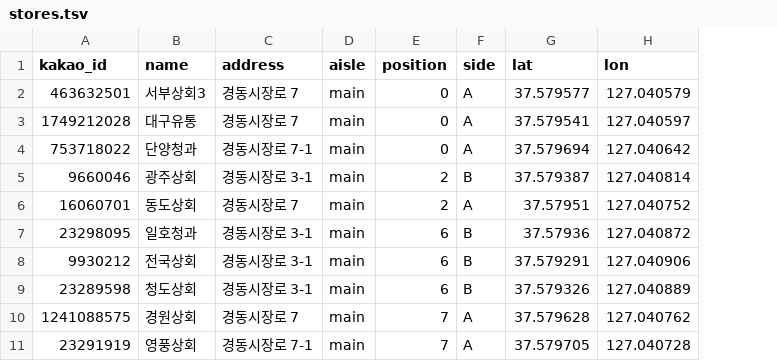
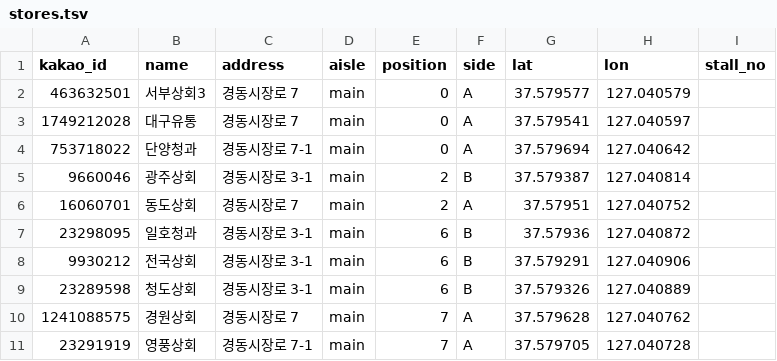
Before and after one commit to DWL21/fruit-info, a TSV file: apps/api/seed/stores.tsv, drawn as a sheet; only a part is shown; the diff names each change by its address in the sheet, - before the commit and + after, or states it on an @@ line.

```diff
--- a/apps/api/seed/stores.tsv
+++ b/apps/api/seed/stores.tsv
+column I (stall_no), empty
```
Also changed, not shown: 8 other files.
